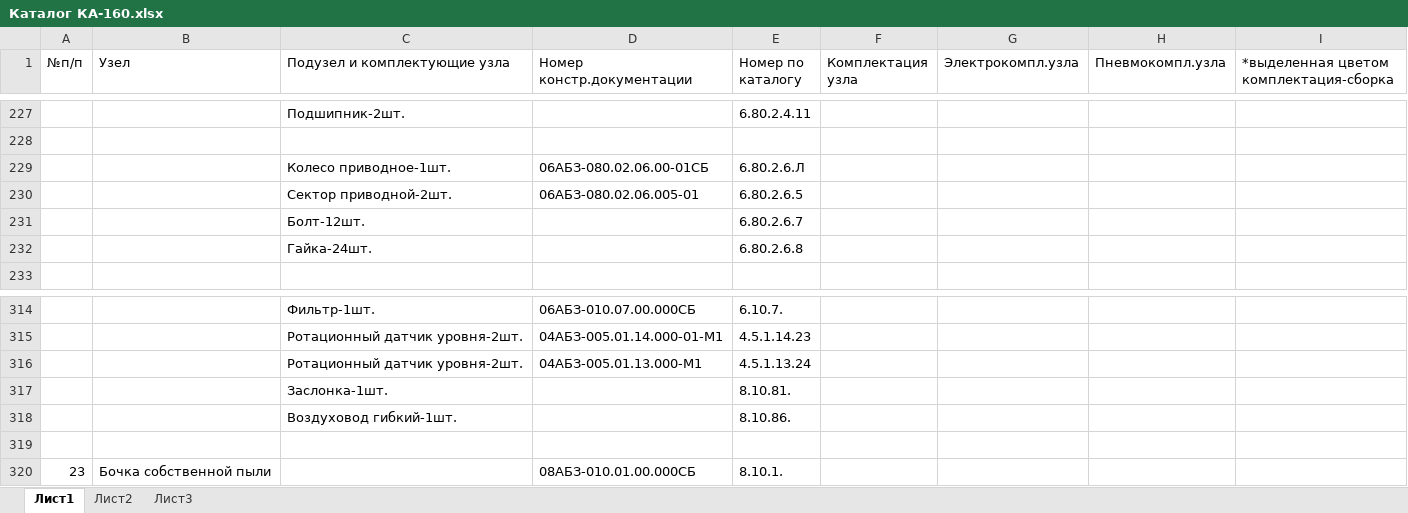
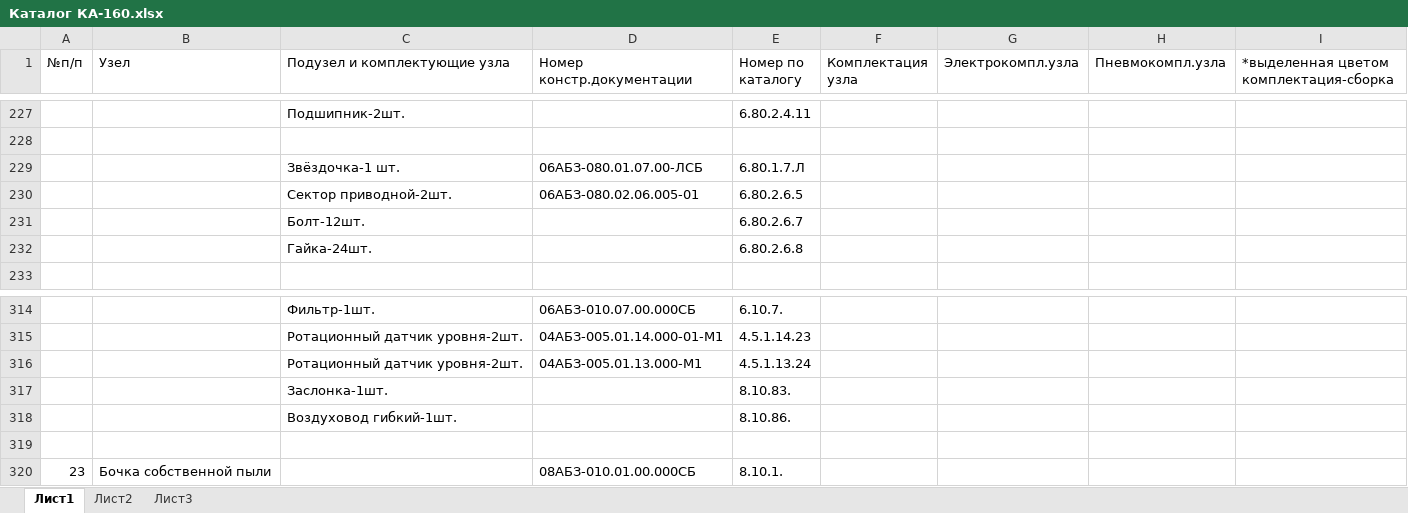
Before and after one commit to ponypharmacist/megauzel, an Excel workbook: Каталог КА-160.xlsx, sheet Лист1, drawn as a sheet; only a part is shown, gaps mark what is left out; values as stored, in another font and other column widths than the file's, no cell formats; removed rows and columns are numbered as before the commit, all else as after; the diff names each change by its address in the sheet, - before the commit and + after, or states it on an @@ line.

```diff
--- a/Каталог КА-160.xlsx (sheet Лист1)
+++ b/Каталог КА-160.xlsx (sheet Лист1)
-row 229:  |  | Колесо приводное-1шт. | 06АБЗ-080.02.06.00-01СБ | 6.80.2.6.Л
+row 229:  |  | Звёздочка-1 шт. | 06АБЗ-080.01.07.00-ЛСБ | 6.80.1.7.Л
-E317 (Номер по каталогу): 8.10.81.
+E317 (Номер по каталогу): 8.10.83.
```
Also changed, not shown: cell formats, 48 other files.
